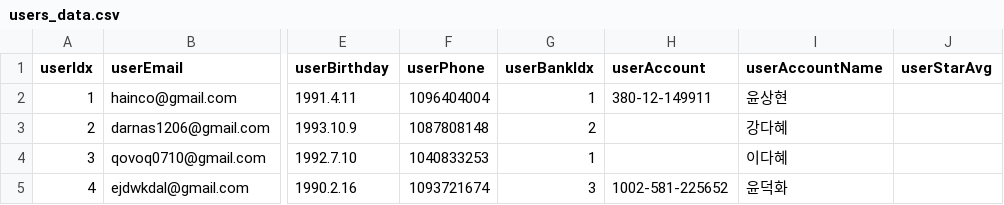
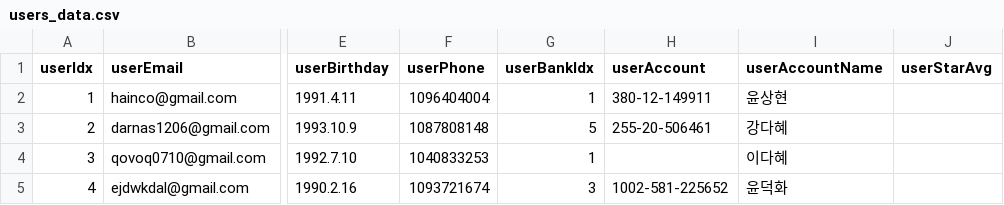
Before and after one commit to hinco114/GANGIME, a CSV file: GServer/config/users_data.csv, drawn as a sheet; only a part is shown, gaps mark what is left out; the diff names each change by its address in the sheet, - before the commit and + after, or states it on an @@ line.

Commit message:
Initializing data update

```diff
--- a/GServer/config/users_data.csv
+++ b/GServer/config/users_data.csv
-G3 (userBankIdx): 2
+G3 (userBankIdx): 5
-H3 (userAccount): (empty)
+H3 (userAccount): 255-20-506461
```
Also changed, not shown: 1 other file.
